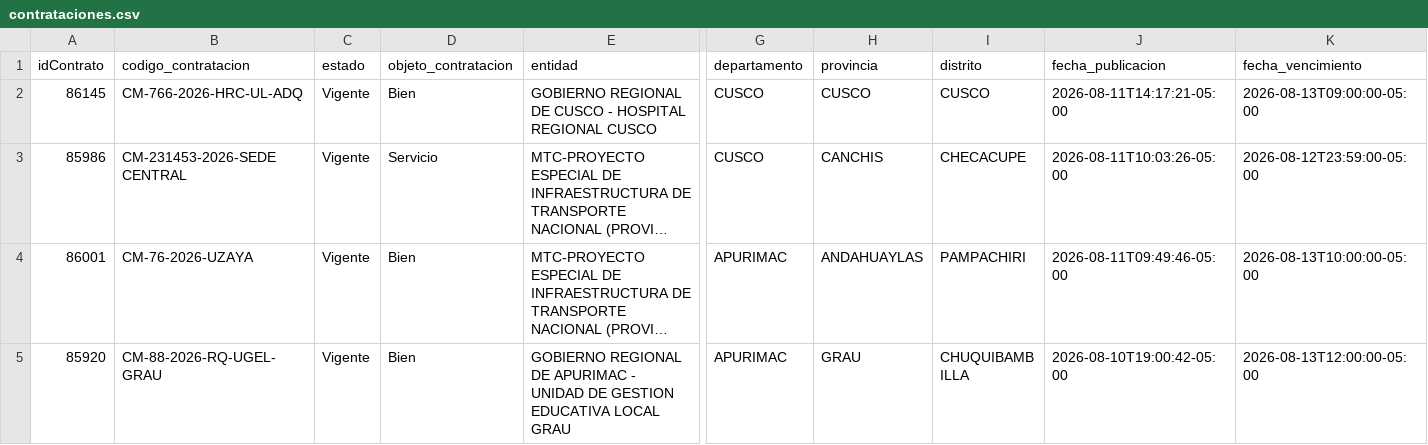
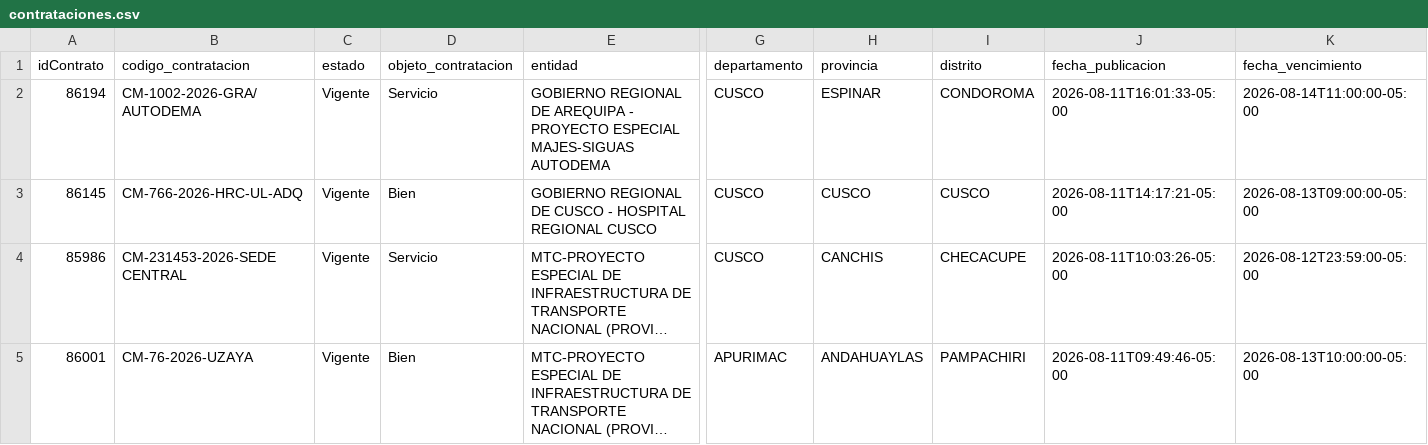
Before and after one commit to Natgato/monitor-seace-cusco, a CSV file: data/contrataciones.csv, drawn as a sheet; only a part is shown, gaps mark what is left out; the shorter side is filled out with more unchanged rows; long unchanged cells end in …; rows hold the shown columns only; the diff names each change by its address in the sheet, - before the commit and + after, or states it on an @@ line.

```diff
--- a/data/contrataciones.csv
+++ b/data/contrataciones.csv
+row 2: 86194 | CM-1002-2026-GRA/AUTODEMA | Vigente | Servicio | GOBIERNO REGIONAL DE AREQUIPA - PROYECTO ESPECIAL MAJES-SIGUAS AUTODEMA | CUSCO | ESPINAR | CONDOROMA | 2026-08-11T16:01:33-05:00 | 2026-08-14T11:00:00-05:00
```
Also changed, not shown: data/items.csv, 1 other file.
